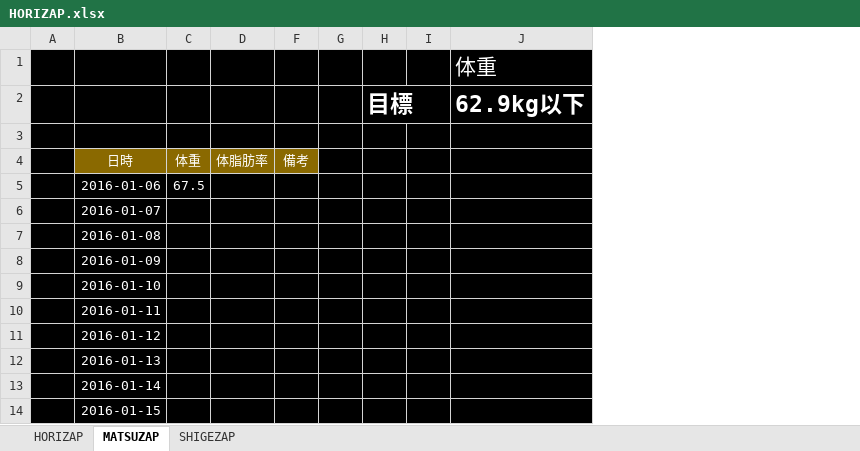
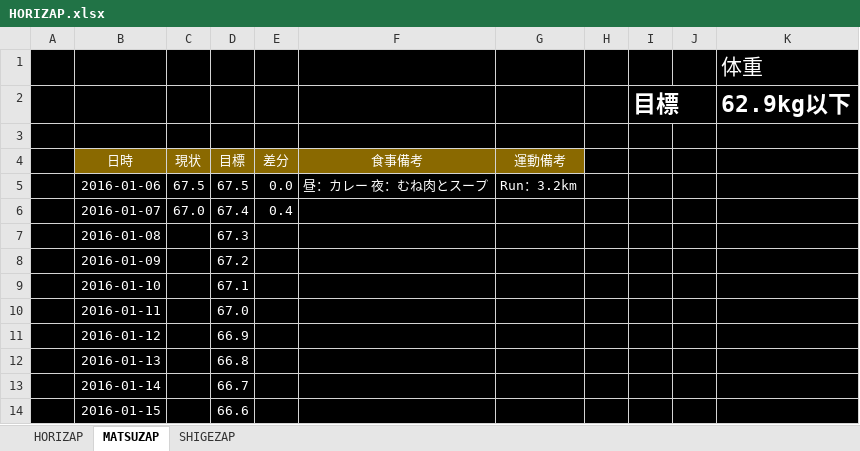
Before and after one commit to GS-Shigenaga/HORIZAP, an Excel workbook: HORIZAP.xlsx, sheet MATSUZAP, drawn as a sheet; only a part is shown; values as stored, in another font and other column widths than the file's, no borders; charts and pictures not drawn; removed rows and columns are numbered as before the commit, all else as after; the diff names each change by its address in the sheet, - before the commit and + after, or states it on an @@ line.

Commit message:
MATSUZAPの1/7分を入力＆フォーマットを少し変更＆目標数値入力

```diff
--- a/HORIZAP.xlsx (sheet MATSUZAP)
+++ b/HORIZAP.xlsx (sheet MATSUZAP)
-column D, row 4: 体脂肪率
-column F, row 4: 備考
+column D, rows 4-14: 目標 | 67.5 | 67.4 | 67.3 | 67.2 | 67.1 | 67.0 | 66.9 | 66.8 | 66.7 | 66.6
@@ column E unhidden, rows 4-6: 差分 | 0.0 | 0.4 @@
+column F, rows 4-5: 食事備考 | 昼：カレー 夜：むね肉とスープ
+column G, rows 4-5: 運動備考 | Run：3.2km
-C4: 体重
+C4: 現状
-C6: (empty)
+C6: 67.0
```
Also changed, not shown: hidden cells, charts or pictures.
